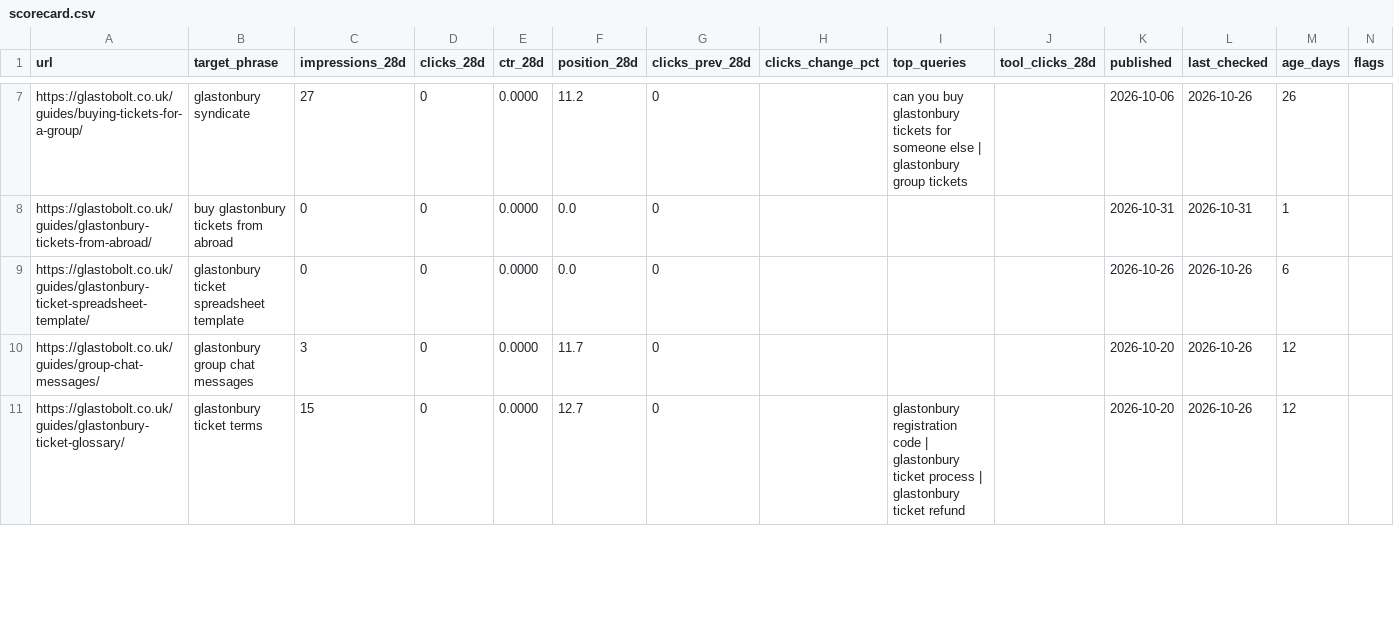
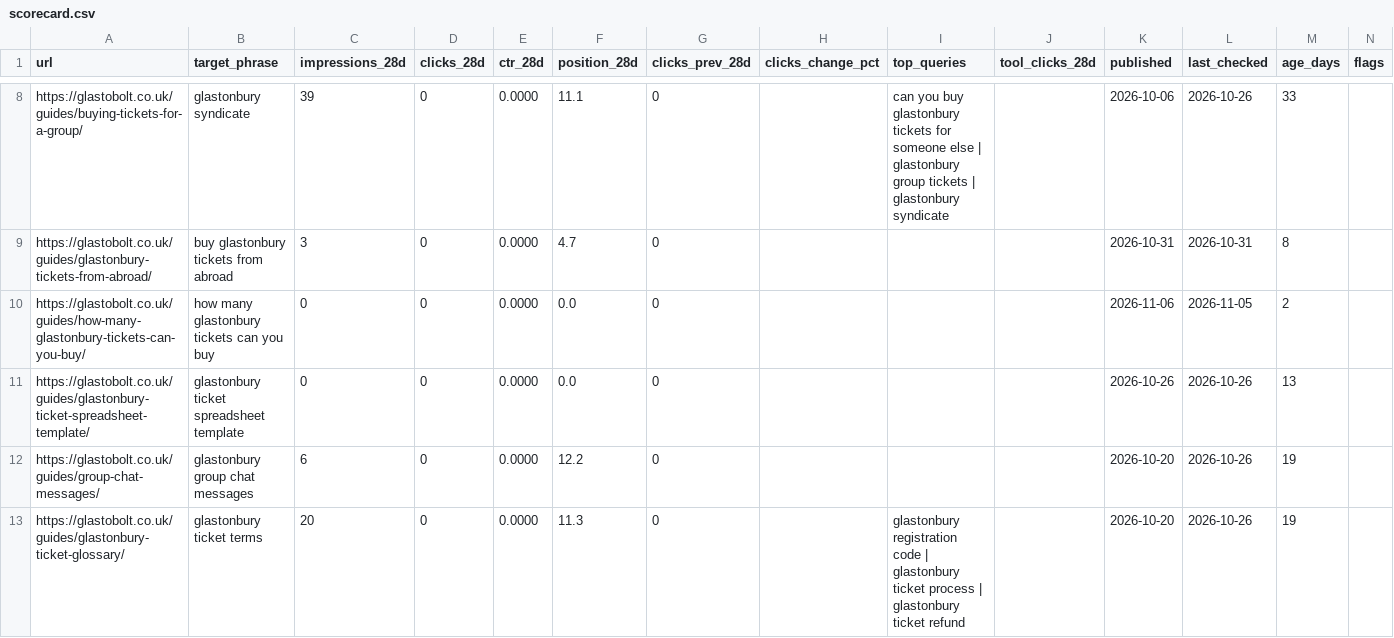
Before and after one commit to francproductmanager/glastonbury-registration-quick-copy, a CSV file: site-src/data/scorecard.csv, drawn as a sheet; only a part is shown, gaps mark what is left out; addresses are those after the commit; the diff covers the shown part only; the diff names each change by its address in the sheet, - before the commit and + after, or states it on an @@ line.

```diff
--- a/site-src/data/scorecard.csv
+++ b/site-src/data/scorecard.csv
-C8 (impressions_28d): 27
+C8 (impressions_28d): 39
-F8 (position_28d): 11.2
+F8 (position_28d): 11.1
-I8 (top_queries): …group tickets
+I8 (top_queries): …group tickets | glastonbury syndicate
-M8 (age_days): 26
+M8 (age_days): 33
-C9 (impressions_28d): 0
+C9 (impressions_28d): 3
-F9 (position_28d): 0.0
+F9 (position_28d): 4.7
-M9 (age_days): 1
+M9 (age_days): 8
+row 10: https://glastobolt.co.uk/guides/how-many-glastonbury-tickets-can-you-buy/ | how many glastonbury tickets can you buy | 0 | 0 | 0.0000 | 0.0 | 0 |  |  |  | 2026-11-06 | 2026-11-05 | 2
-M11 (age_days): 6
+M11 (age_days): 13
-C12 (impressions_28d): 3
+C12 (impressions_28d): 6
-F12 (position_28d): 11.7
+F12 (position_28d): 12.2
-M12:M13 (age_days): 12
+M12:M13 (age_days): 19
-C13 (impressions_28d): 15
+C13 (impressions_28d): 20
-F13 (position_28d): 12.7
+F13 (position_28d): 11.3
```
Also changed, not shown: 2 added rows and 131 edited cells elsewhere in this file, 3 other files.
